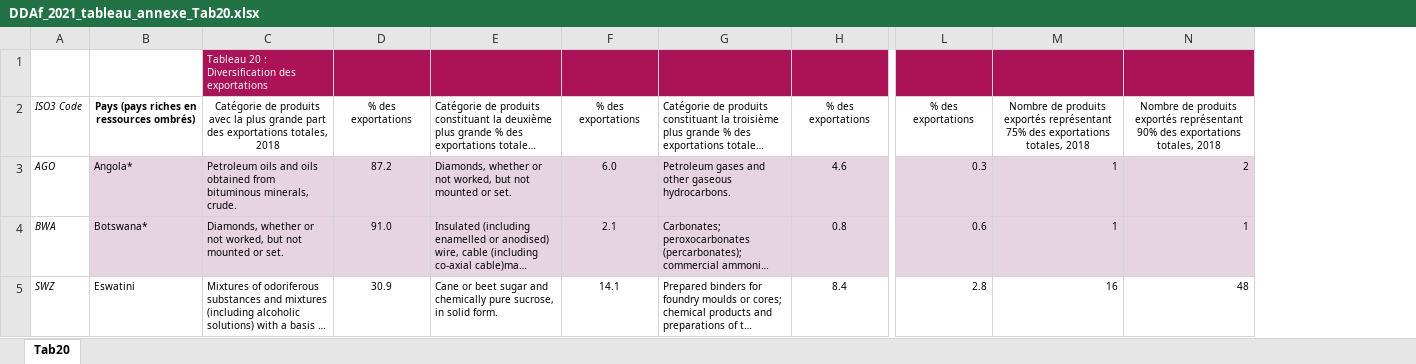
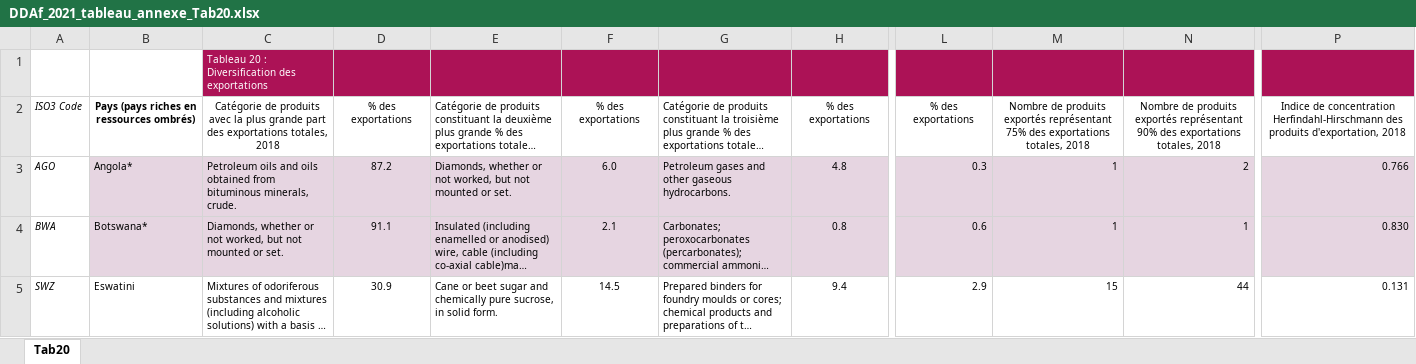
Before and after one commit to AfDDAnnex/AfDDDDAf2021, an Excel workbook: DDAf_2021_tableau_annexe_Tab20.xlsx, sheet Tab20, drawn as a sheet; only a part is shown, gaps mark what is left out; long unchanged cells end in …; values as stored, in another font and other column widths than the file's, no borders; the diff covers the shown part only; the diff names each change by its address in the sheet, - before the commit and + after, or states it on an @@ line.

```diff
--- a/DDAf_2021_tableau_annexe_Tab20.xlsx (sheet Tab20)
+++ b/DDAf_2021_tableau_annexe_Tab20.xlsx (sheet Tab20)
+column P, rows 2-5: Indice de concentration Herfindahl-Hirschmann des produits d'exportation, 2018 | 0.766 | 0.830 | 0.131
-H3: 4.6
+H3: 4.8
-D4: 91.0
+D4: 91.1
-F5: 14.1
+F5: 14.5
-H5: 8.4
+H5: 9.4
-L5: 2.8
+L5: 2.9
-M5: 16
+M5: 15
-N5: 48
+N5: 44
```
Also changed, not shown: 132 edited cells elsewhere in this sheet, AfDD_2021_Annex_Table_Tab11.xlsx, AfDD_2021_Annex_Table_Tab19.xlsx, 50 other files.
